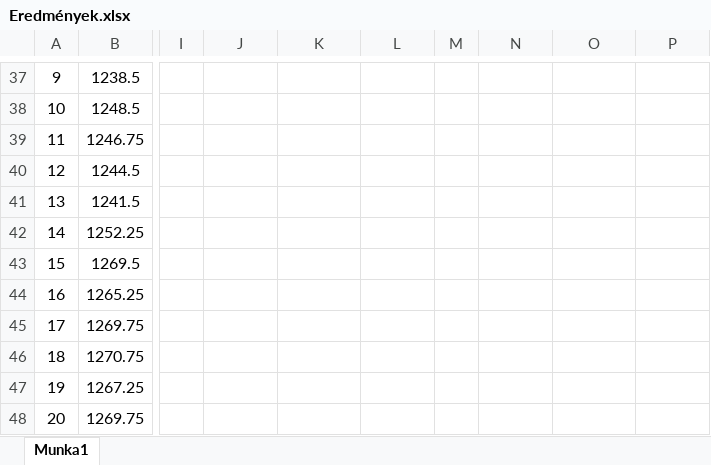
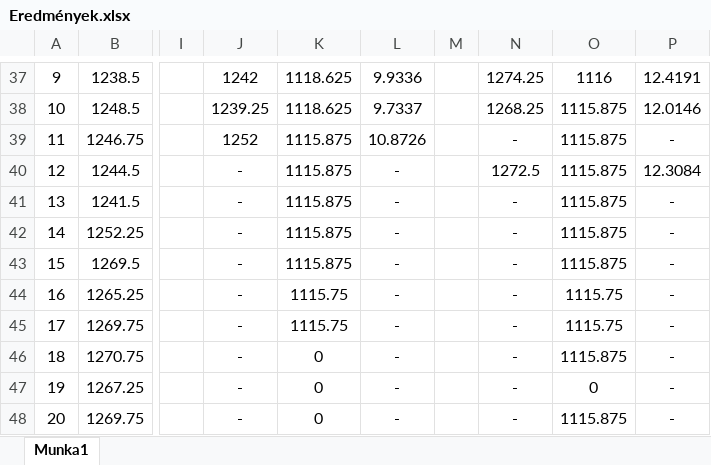
Before and after one commit to DWsbMH/ElectricBusScheduling, an Excel workbook: Eredmények.xlsx, sheet Munka1, drawn as a sheet; only a part is shown, gaps mark what is left out; values as stored, in another font and other column widths than the file's, no borders; the diff covers the shown part only; the diff names each change by its address in the sheet, - before the commit and + after, or states it on an @@ line.

```diff
--- a/Eredmények.xlsx (sheet Munka1)
+++ b/Eredmények.xlsx (sheet Munka1)
-J37: (empty)
+J37: 1242
-K37:K38: (empty)
+K37:K38: 1118.625
-L37: (empty)
+L37: 9.9336
-N37: (empty)
+N37: 1274.25
-O37: (empty)
+O37: 1116
-P37: (empty)
+P37: 12.4191
-J38: (empty)
+J38: 1239.25
-L38: (empty)
+L38: 9.7337
-N38: (empty)
+N38: 1268.25
-O38:O43: (empty)
+O38:O43: 1115.875
-P38: (empty)
+P38: 12.0146
-J39: (empty)
+J39: 1252
-K39:K43: (empty)
+K39:K43: 1115.875
-L39: (empty)
+L39: 10.8726
-N39: (empty)
+N39: -
-P39: (empty)
+P39: -
-J40:J48: (empty)
+J40:J48: -
-L40:L48: (empty)
+L40:L48: -
-N40: (empty)
+N40: 1272.5
-P40: (empty)
+P40: 12.3084
-N41:N48: (empty)
+N41:N48: -
-P41:P48: (empty)
+P41:P48: -
-K44:K45: (empty)
+K44:K45: 1115.75
-O44:O45: (empty)
+O44:O45: 1115.75
-K46:K48: (empty)
+K46:K48: 0
-O46: (empty)
+O46: 1115.875
-O47: (empty)
+O47: 0
-O48: (empty)
+O48: 1115.875
```
Also changed, not shown: 28 edited cells and merged cells elsewhere in this sheet.
